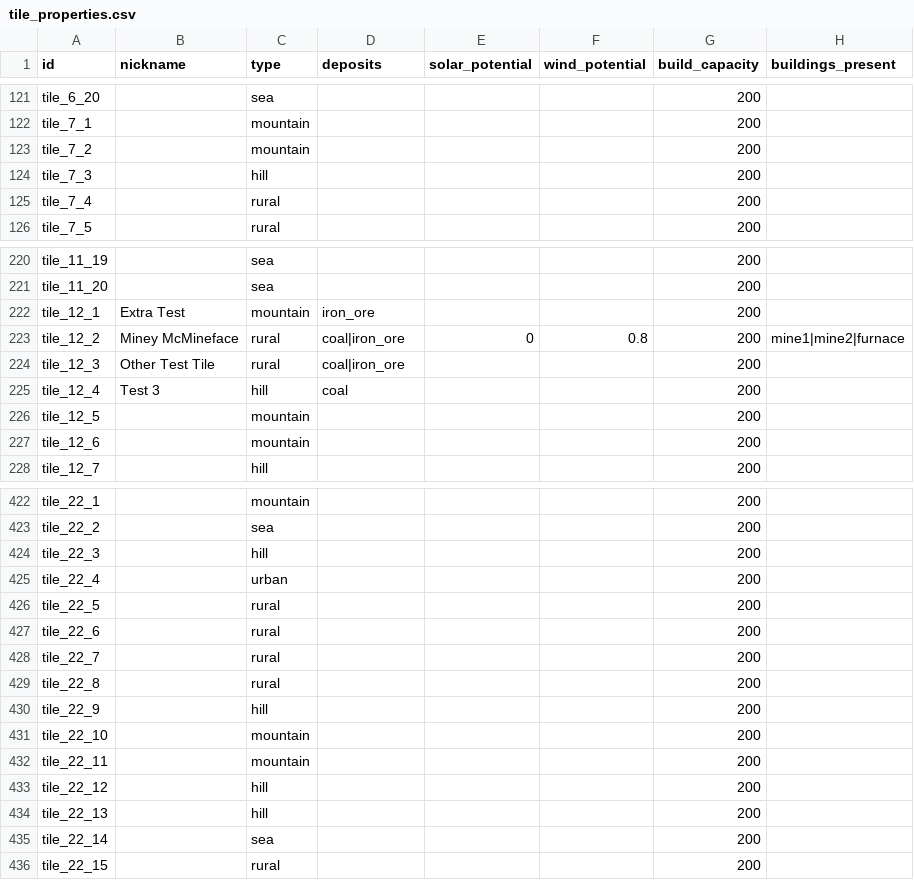
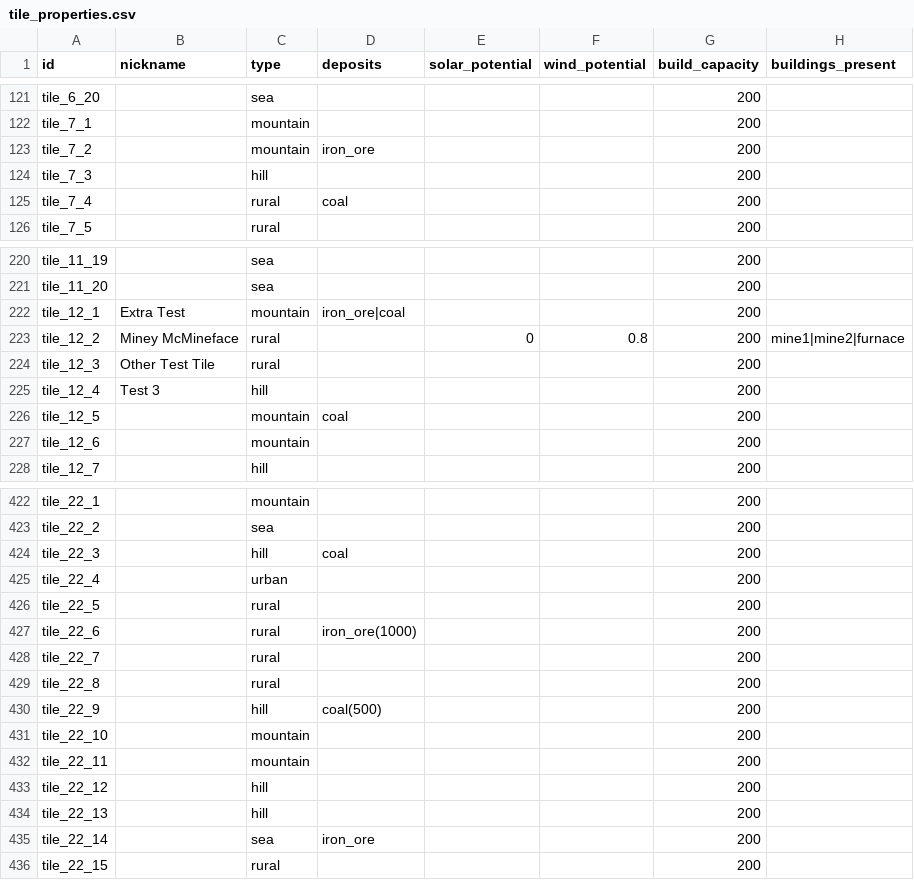
Before and after one commit to LongPigBlankets/price-of-everything, a CSV file: price-of-everything-0.1/data/tile_properties.csv, drawn as a sheet; only a part is shown, gaps mark what is left out; the diff covers the shown part only; the diff names each change by its address in the sheet, - before the commit and + after, or states it on an @@ line.

```diff
--- a/price-of-everything-0.1/data/tile_properties.csv
+++ b/price-of-everything-0.1/data/tile_properties.csv
-D123 (deposits): (empty)
+D123 (deposits): iron_ore
-D125 (deposits): (empty)
+D125 (deposits): coal
-D222 (deposits): iron_ore
+D222 (deposits): iron_ore|coal
-D223:D224 (deposits): coal|iron_ore
+D223:D224 (deposits): (empty)
-D225 (deposits): coal
+D225 (deposits): (empty)
-D226 (deposits): (empty)
+D226 (deposits): coal
-D424 (deposits): (empty)
+D424 (deposits): coal
-D427 (deposits): (empty)
+D427 (deposits): iron_ore(1000)
-D430 (deposits): (empty)
+D430 (deposits): coal(500)
-D435 (deposits): (empty)
+D435 (deposits): iron_ore
```
Also changed, not shown: 20 edited cells elsewhere in this file, 1 other file.
